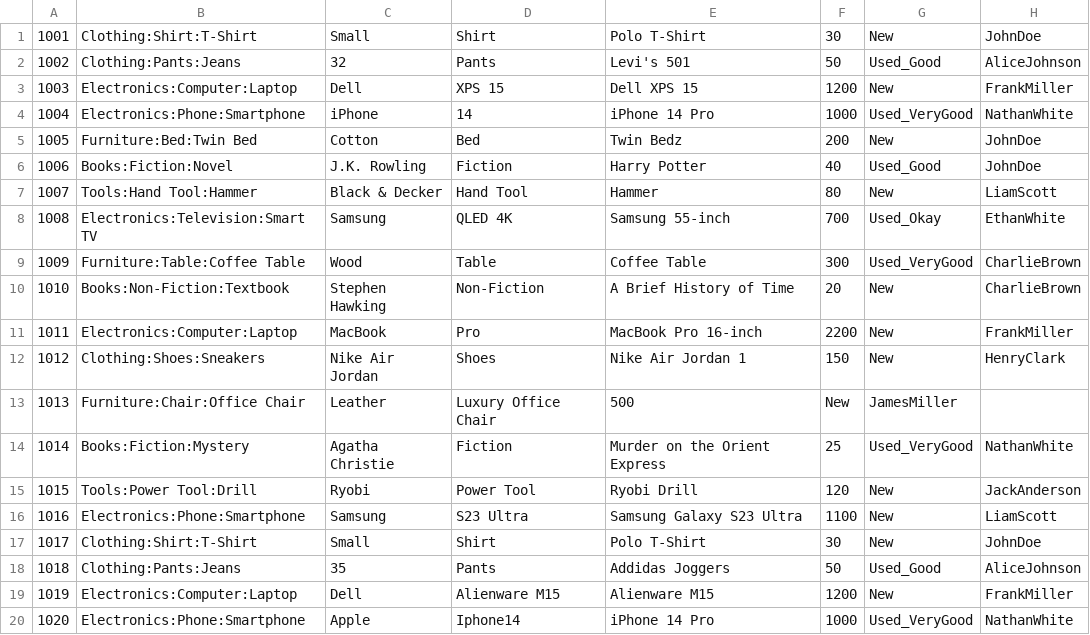
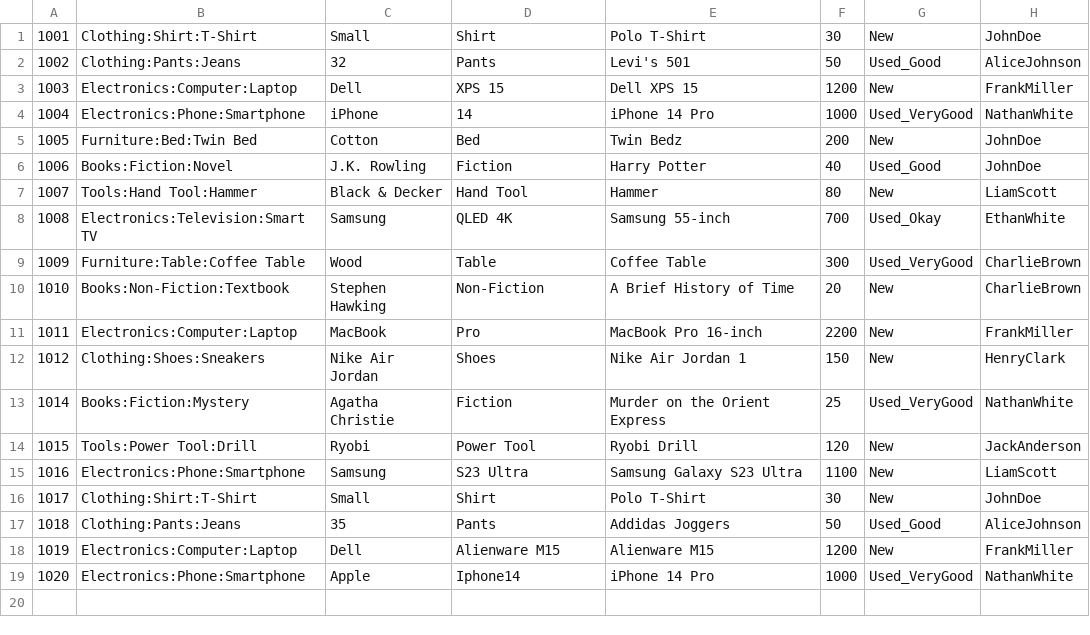
Before and after one commit to Mr-Kesh/EbayCloneSimulator, a CSV file: CSV_files/products.csv, drawn as a sheet.

```diff
--- a/CSV_files/products.csv
+++ b/CSV_files/products.csv
@@ -12,3 +12,2 @@
 1012,Clothing:Shoes:Sneakers,Nike Air Jordan,Shoes,Nike Air Jordan 1,150,New,HenryClark
-1013,Furniture:Chair:Office Chair,Leather,Luxury Office Chair,500,New,JamesMiller
 1014,Books:Fiction:Mystery,Agatha Christie,Fiction,Murder on the Orient Express,25,Used_VeryGood,NathanWhite
```
Also changed, not shown: CSV_files/bids.csv, CSV_files/users.csv, 2 other files.
